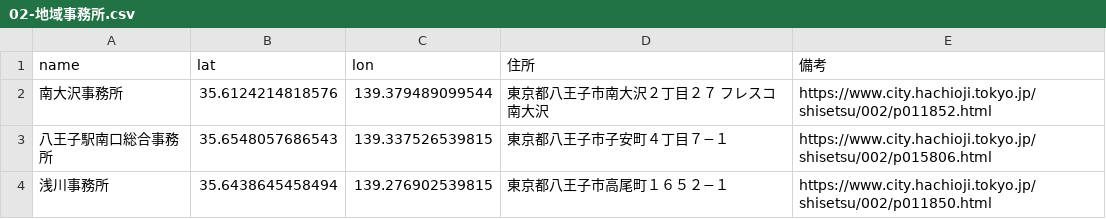
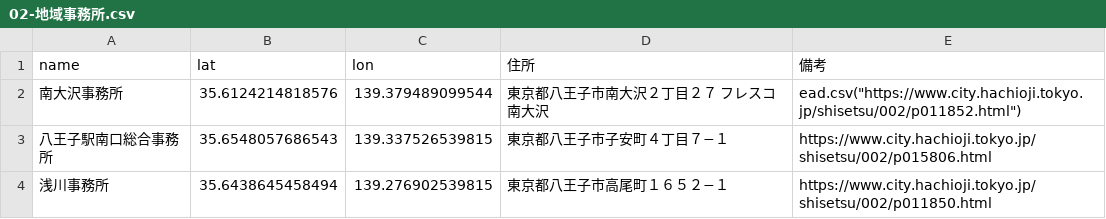
Before and after one commit to momosaic/hachioji-office, a CSV file: csv/02-地域事務所.csv, drawn as a sheet.

Commit message:
Update 02-地域事務所.csv

```diff
--- a/csv/02-地域事務所.csv
+++ b/csv/02-地域事務所.csv
@@ -1,3 +1,3 @@
 name,lat,lon,住所,備考
-南大沢事務所,35.6124214818576,139.379489099544,東京都八王子市南大沢２丁目２７ フレスコ南大沢,https://www.city.hachioji.tokyo.jp/shisetsu/002/p011852.html
+南大沢事務所,35.6124214818576,139.379489099544,東京都八王子市南大沢２丁目２７ フレスコ南大沢,ead.csv("https://www.city.hachioji.tokyo.jp/shisetsu/002/p011852.html")
 八王子駅南口総合事務所,35.6548057686543,139.337526539815,東京都八王子市子安町４丁目７−１,https://www.city.hachioji.tokyo.jp/shisetsu/002/p015806.html
```
